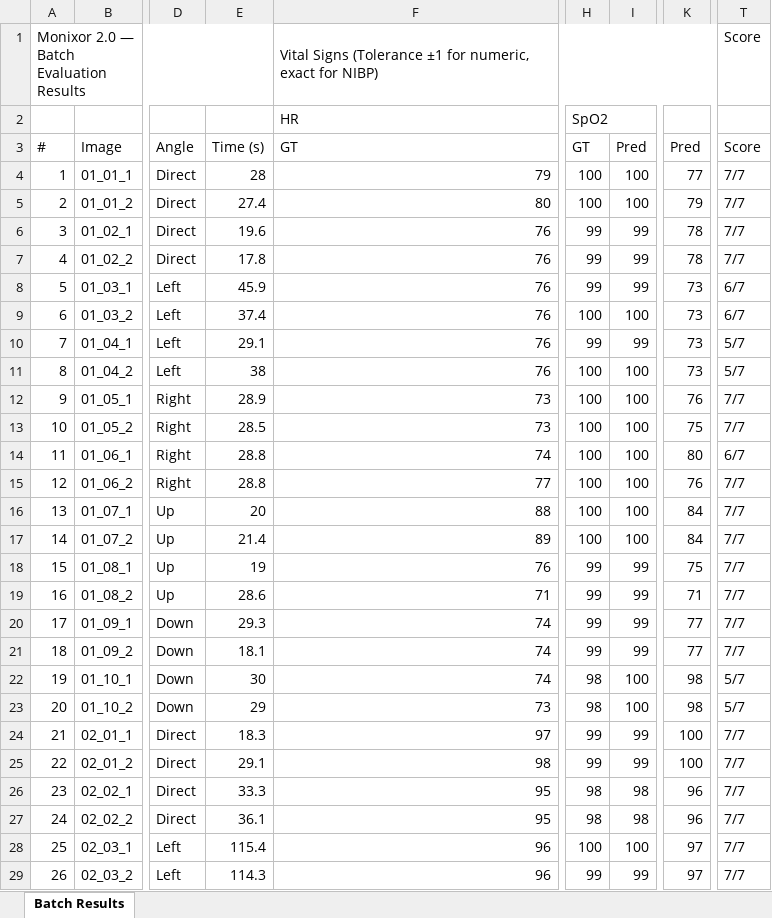
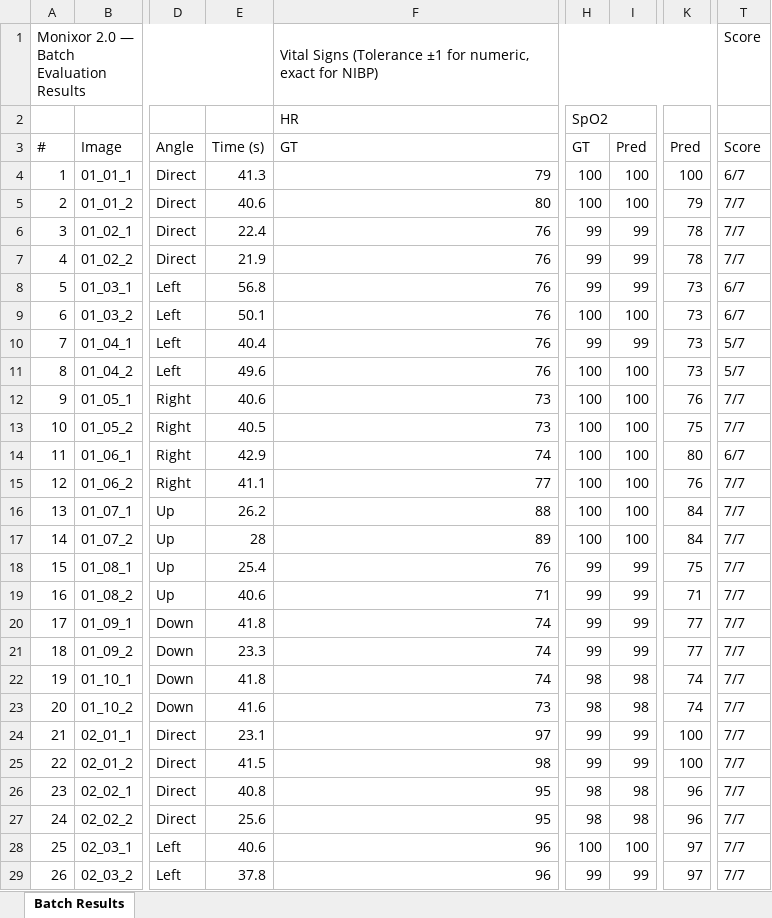
Before and after one commit to mhmalunes/Thesis---Monixor-2.0, an Excel workbook: batch_results.xlsx, sheet Batch Results, drawn as a sheet; only a part is shown, gaps mark what is left out; values as stored, in another font and other column widths than the file's, no cell formats; the diff covers the shown part only; the diff names each change by its address in the sheet, - before the commit and + after, or states it on an @@ line.

Commit message:
94.1% per-vital accuracy on 100-image dataset (up from 90.3%)
SpO2: fix waveform-axis contamination via main-pass priority + self-relative
area filter; reduce crop top bound (ly-9% vs ly-18%) to stop HR value
leakage; add pre-HR positional fallback (3x upscale, y>=30%) for images
where the SpO2 label is missed by OCR.

RR: change candidate range from 4-29 to 10-29 to filter single-digit
waveform scale markers; raise re-OCR override threshold from 0.25 to 0.80
to prevent correct detections being overridden; switch candidate sort from
x-only to Euclidean distance so scale markers close in x but far in y lose;
add positional crop fallback (y=45-72%, x=50-90%) for images where the
Resp label is missed by OCR entirely.

Per-vital: 94.1% (659/700) vs 90.6% main | All-correct: 76% vs 56% main
SpO2 +12.0pp | PR +19.0pp | MAP +9.0pp | RR -3.0pp | HR -6.0pp

```diff
--- a/batch_results.xlsx (sheet Batch Results)
+++ b/batch_results.xlsx (sheet Batch Results)
-E4: 28
+E4: 41.3
-K4: 77
+K4: 100
-T4: 7/7
+T4: 6/7
-E5: 27.4
+E5: 40.6
-E6: 19.6
+E6: 22.4
-E7: 17.8
+E7: 21.9
-E8: 45.9
+E8: 56.8
-E9: 37.4
+E9: 50.1
-E10: 29.1
+E10: 40.4
-E11: 38
+E11: 49.6
-E12: 28.9
+E12: 40.6
-E13: 28.5
+E13: 40.5
-E14: 28.8
+E14: 42.9
-E15: 28.8
+E15: 41.1
-E16: 20
+E16: 26.2
-E17: 21.4
+E17: 28
-E18: 19
+E18: 25.4
-E19: 28.6
+E19: 40.6
-E20: 29.3
+E20: 41.8
-E21: 18.1
+E21: 23.3
-E22: 30
+E22: 41.8
-I22:I23: 100
+I22:I23: 98
-K22:K23: 98
+K22:K23: 74
-T22:T23: 5/7
+T22:T23: 7/7
-E23: 29
+E23: 41.6
-E24: 18.3
+E24: 23.1
-E25: 29.1
+E25: 41.5
-E26: 33.3
+E26: 40.8
-E27: 36.1
+E27: 25.6
-E28: 115.4
+E28: 40.6
-E29: 114.3
+E29: 37.8
```
Also changed, not shown: 2 added rows, 1 removed row, 150 edited cells and row numbers in column A elsewhere in this sheet, cell formats, 3 other files.
